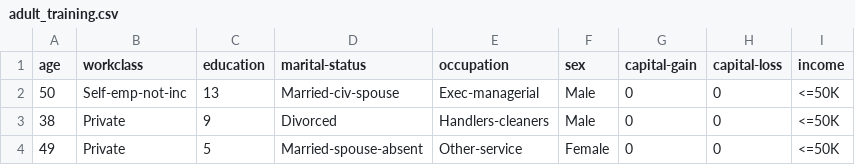
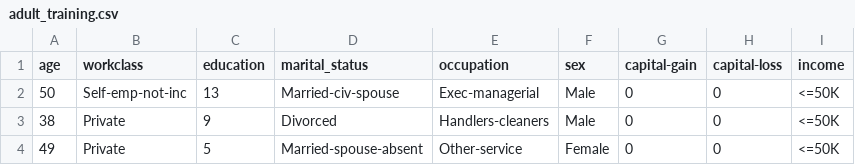
Before and after one commit to nk755799/IDS, a CSV file: HW4/adult_training.csv, drawn as a sheet; only a part is shown.

Commit message:
Update adult_training.csv

```diff
--- a/HW4/adult_training.csv
+++ b/HW4/adult_training.csv
@@ -1,2 +1,2 @@
-age,workclass,education,marital-status,occupation,sex,capital-gain,capital-loss,income
+age,workclass,education,marital_status,occupation,sex,capital-gain,capital-loss,income
 50,"Self-emp-not-inc",13,"Married-civ-spouse","Exec-managerial","Male",0,0,"<=50K"
```
